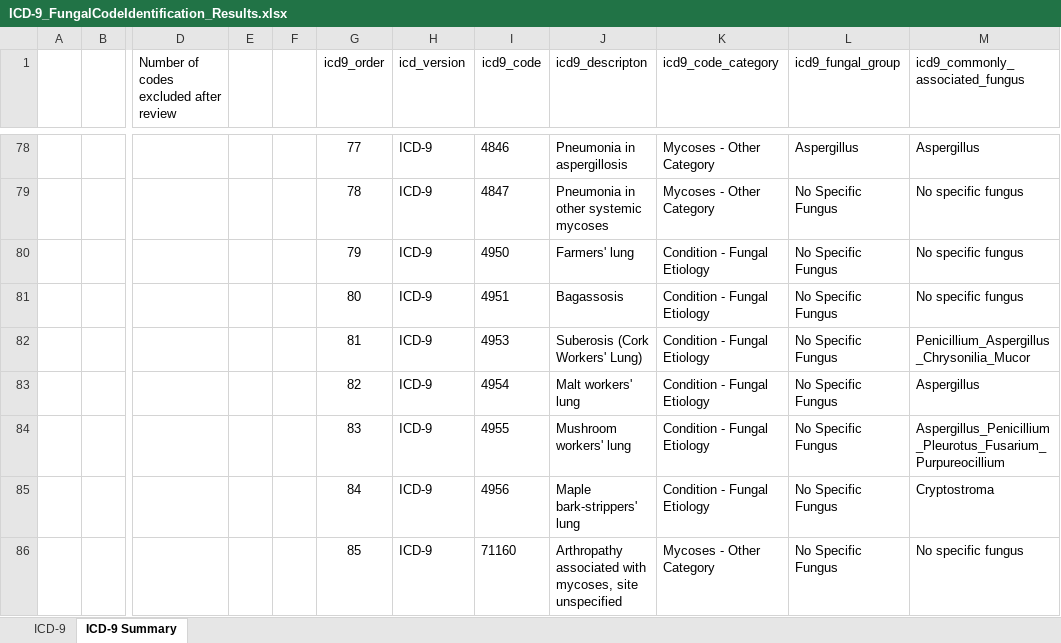
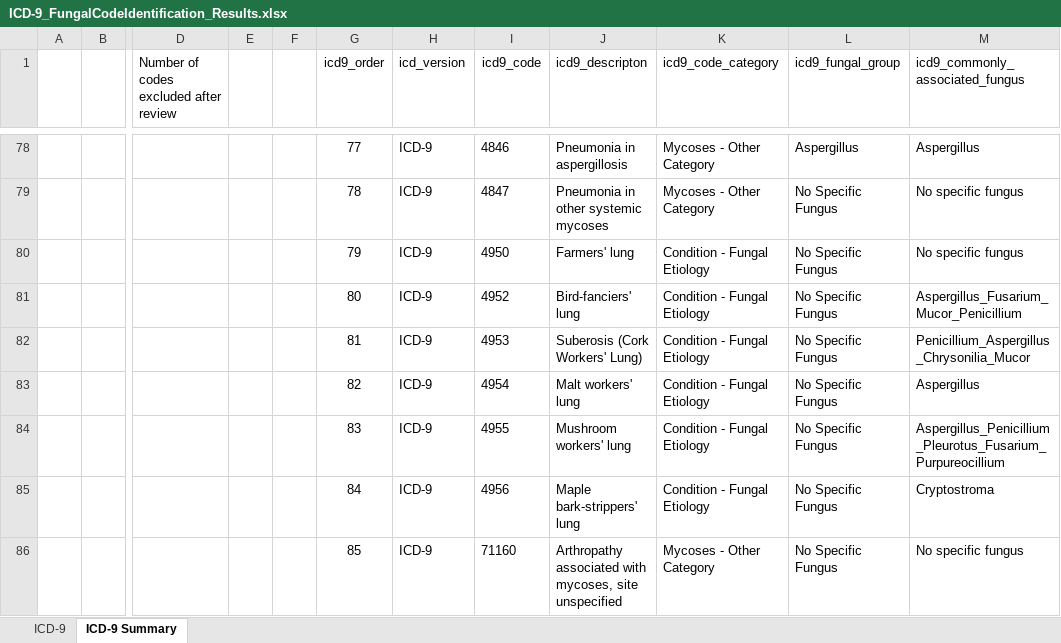
Before and after one commit to marhiahcmontoya/Fungal-ICD-Code-Mapping-Project, an Excel workbook: Fungal_ICDcodes_Selected/ICD-9_FungalCodeIdentification_Results.xlsx, sheet ICD-9 Summary, drawn as a sheet; only a part is shown, gaps mark what is left out; values as stored, in another font and other column widths than the file's, no borders; the diff names each change by its address in the sheet, - before the commit and + after, or states it on an @@ line.

```diff
--- a/Fungal_ICDcodes_Selected/ICD-9_FungalCodeIdentification_Results.xlsx (sheet ICD-9 Summary)
+++ b/Fungal_ICDcodes_Selected/ICD-9_FungalCodeIdentification_Results.xlsx (sheet ICD-9 Summary)
-I81 (icd9_code): 4951
+I81 (icd9_code): 4952
-J81 (icd9_descripton): Bagassosis
+J81 (icd9_descripton): Bird-fanciers' lung
-M81 (icd9_commonly_associated_fungus): No specific fungus
+M81 (icd9_commonly_associated_fungus): Aspergillus_Fusarium_Mucor_Penicillium
```
Also changed, not shown: sheet ICD-9, Fungal_ICDcodes_Selected/20260120_ICD10_IncludedCodes.xlsx, Fungal_ICDcodes_Selected/20260120_ICD9_ExcludedCodes.xlsx, 4 other files.
